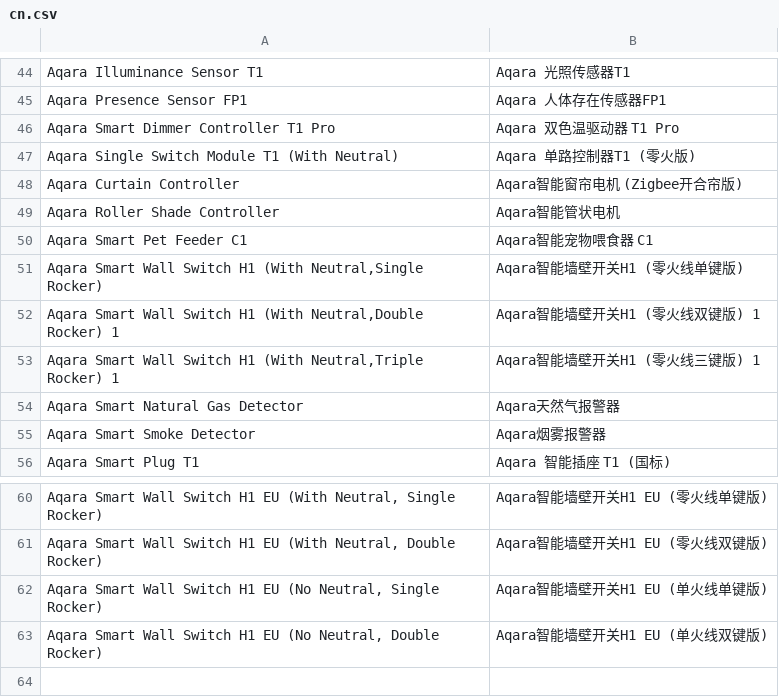
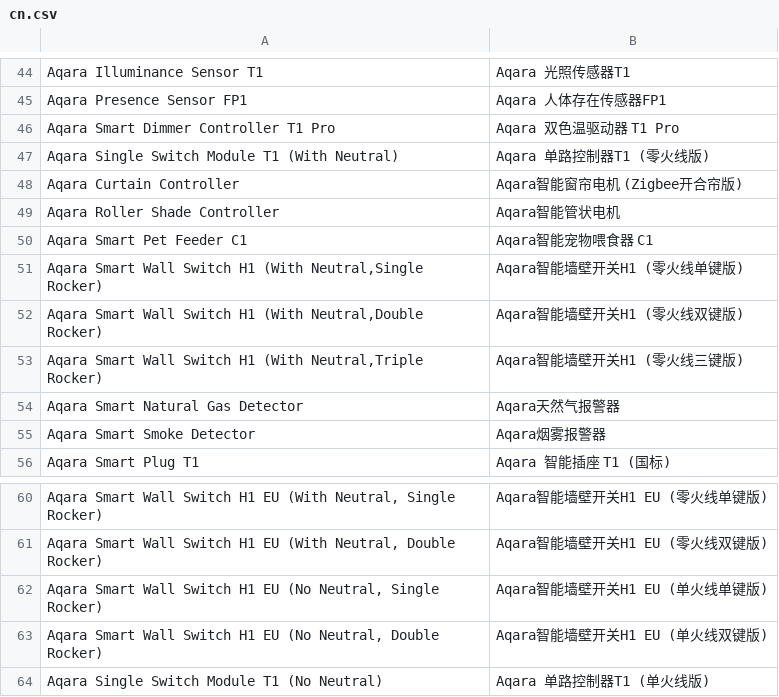
Before and after one commit to SmartThingsCommunity/SmartThingsEdgeDrivers, a CSV file: tools/localizations/cn.csv, drawn as a sheet; only a part is shown, gaps mark what is left out; the diff names each change by its address in the sheet, - before the commit and + after, or states it on an @@ line.

Commit message:
Aqara Single Switch Module T1 (No Neutral)

```diff
--- a/tools/localizations/cn.csv
+++ b/tools/localizations/cn.csv
-B47: Aqara 单路控制器T1 (零火版)
+B47: Aqara 单路控制器T1 (零火线版)
-A52: …Neutral,Double Rocker) 1
+A52: …Neutral,Double Rocker)
-B52: Aqara智能墙壁开关H1 (零火线双键版) 1
+B52: Aqara智能墙壁开关H1 (零火线双键版)
-A53: …Neutral,Triple Rocker) 1
+A53: …Neutral,Triple Rocker)
-B53: Aqara智能墙壁开关H1 (零火线三键版) 1
+B53: Aqara智能墙壁开关H1 (零火线三键版)
+row 64: Aqara Single Switch Module T1 (No Neutral) | Aqara 单路控制器T1 (单火线版)
```
Also changed, not shown: 4 other files.
